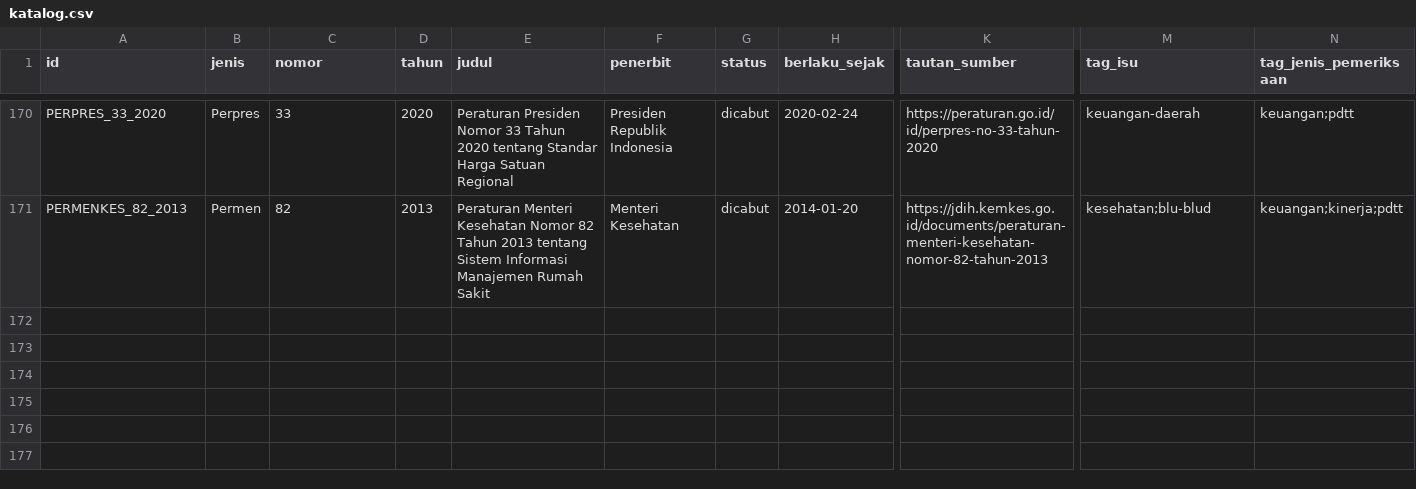
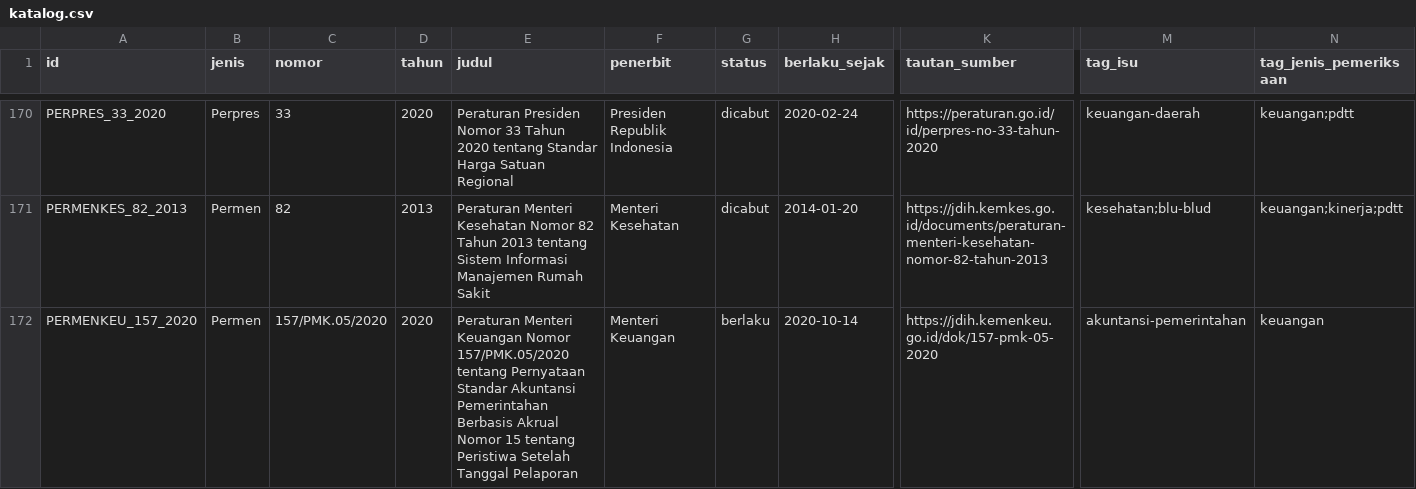
Before and after one commit to primaditra/korpus-pusat, a CSV file: katalog.csv, drawn as a sheet; only a part is shown, gaps mark what is left out; rows hold the shown columns only; the diff names each change by its address in the sheet, - before the commit and + after, or states it on an @@ line.

```diff
--- a/katalog.csv
+++ b/katalog.csv
+row 172: PERMENKEU_157_2020 | Permen | 157/PMK.05/2020 | 2020 | Peraturan Menteri Keuangan Nomor 157/PMK.05/2020 tentang Pernyataan Standar Akuntansi Pemerintahan Berbasis Akrual Nomor 15 tentang Peristiwa Setelah Tanggal Pelaporan | Menteri Keuangan | berlaku | 2020-10-14 | https://jdih.kemenkeu.go.id/dok/157-pmk-05-2020 | akuntansi-pemerintahan | keuangan
```
Also changed, not shown: 1 other file.
